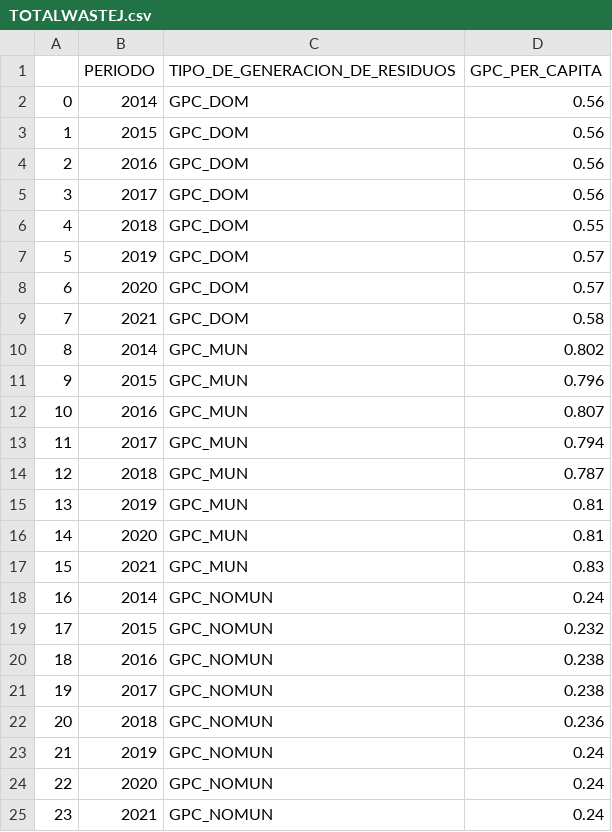
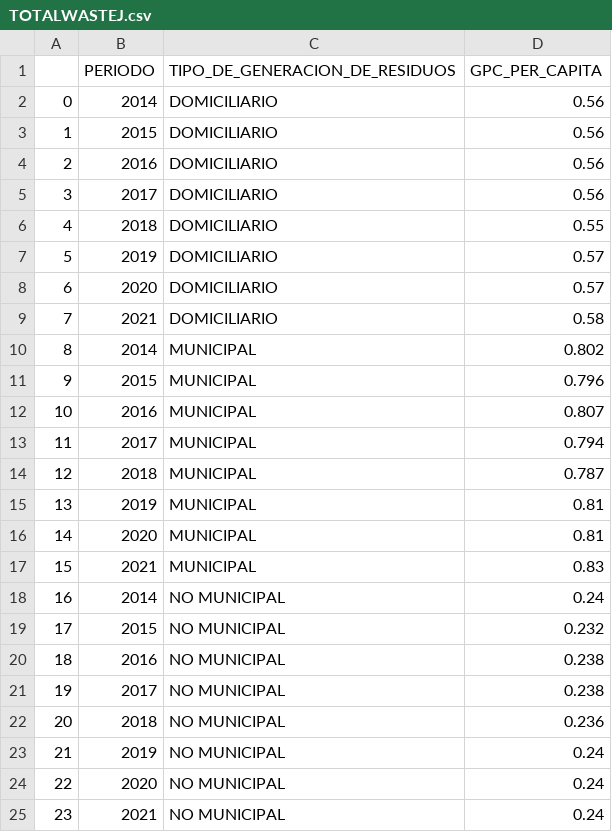
Before and after one commit to karinafustamante/app6, a CSV file: TOTALWASTEJ.csv, drawn as a sheet.

Commit message:
Update TOTALWASTEJj.csv

```diff
--- a/TOTALWASTEJ.csv
+++ b/TOTALWASTEJ.csv
@@ -1,25 +1,25 @@
 ,PERIODO,TIPO_DE_GENERACION_DE_RESIDUOS,GPC_PER_CAPITA
-0,2014,GPC_DOM,0.56
-1,2015,GPC_DOM,0.56
-2,2016,GPC_DOM,0.56
-3,2017,GPC_DOM,0.56
-4,2018,GPC_DOM,0.55
-5,2019,GPC_DOM,0.57
-6,2020,GPC_DOM,0.57
-7,2021,GPC_DOM,0.58
-8,2014,GPC_MUN,0.802
-9,2015,GPC_MUN,0.796
-10,2016,GPC_MUN,0.807
-11,2017,GPC_MUN,0.794
-12,2018,GPC_MUN,0.787
-13,2019,GPC_MUN,0.81
-14,2020,GPC_MUN,0.81
-15,2021,GPC_MUN,0.83
-16,2014,GPC_NOMUN,0.24
-17,2015,GPC_NOMUN,0.232
-18,2016,GPC_NOMUN,0.238
-19,2017,GPC_NOMUN,0.238
-20,2018,GPC_NOMUN,0.236
-21,2019,GPC_NOMUN,0.24
-22,2020,GPC_NOMUN,0.24
-23,2021,GPC_NOMUN,0.24
+0,2014,DOMICILIARIO,0.56
+1,2015,DOMICILIARIO,0.56
+2,2016,DOMICILIARIO,0.56
+3,2017,DOMICILIARIO,0.56
+4,2018,DOMICILIARIO,0.55
+5,2019,DOMICILIARIO,0.57
+6,2020,DOMICILIARIO,0.57
+7,2021,DOMICILIARIO,0.58
+8,2014,MUNICIPAL,0.802
+9,2015,MUNICIPAL,0.796
+10,2016,MUNICIPAL,0.807
+11,2017,MUNICIPAL,0.794
+12,2018,MUNICIPAL,0.787
+13,2019,MUNICIPAL,0.81
+14,2020,MUNICIPAL,0.81
+15,2021,MUNICIPAL,0.83
+16,2014,NO MUNICIPAL,0.24
+17,2015,NO MUNICIPAL,0.232
+18,2016,NO MUNICIPAL,0.238
+19,2017,NO MUNICIPAL,0.238
+20,2018,NO MUNICIPAL,0.236
+21,2019,NO MUNICIPAL,0.24
+22,2020,NO MUNICIPAL,0.24
+23,2021,NO MUNICIPAL,0.24
```
